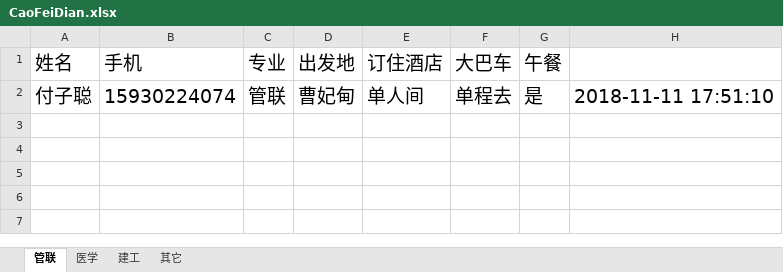
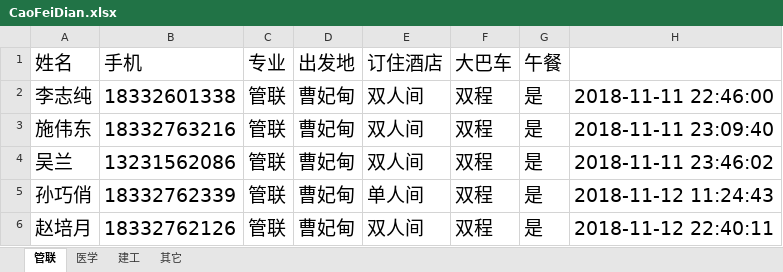
Before and after one commit to Thomas-cat/wendu, an Excel workbook: Enrollproject/CaoFeiDian.xlsx, sheet 管联, drawn as a sheet; values as stored, in another font and other column widths than the file's, no borders; addresses are those after the commit; the diff names each change by its address in the sheet, - before the commit and + after, or states it on an @@ line.

```diff
--- a/Enrollproject/CaoFeiDian.xlsx (sheet 管联)
+++ b/Enrollproject/CaoFeiDian.xlsx (sheet 管联)
+row 2: 李志纯 | 18332601338 | 管联 | 曹妃甸 | 双人间 | 双程 | 是 | 2018-11-11 22:46:00
+row 3: 施伟东 | 18332763216 | 管联 | 曹妃甸 | 双人间 | 双程 | 是 | 2018-11-11 23:09:40
+row 4: 吴兰 | 13231562086 | 管联 | 曹妃甸 | 双人间 | 双程 | 是 | 2018-11-11 23:46:02
-A5 (姓名): 付子聪
+A5 (姓名): 孙巧俏
-B5 (手机): 15930224074
+B5 (手机): 18332762339
-F5 (大巴车): 单程去
+F5 (大巴车): 双程
-H5: 2018-11-11 17:51:10
+H5: 2018-11-12 11:24:43
+row 6: 赵培月 | 18332762126 | 管联 | 曹妃甸 | 双人间 | 双程 | 是 | 2018-11-12 22:40:11
```
Also changed, not shown: sheet 其它, sheet 医学, sheet 建工, Enrollproject/QianAn.xlsx, Enrollproject/ShiQu.xlsx, 3 other files.
